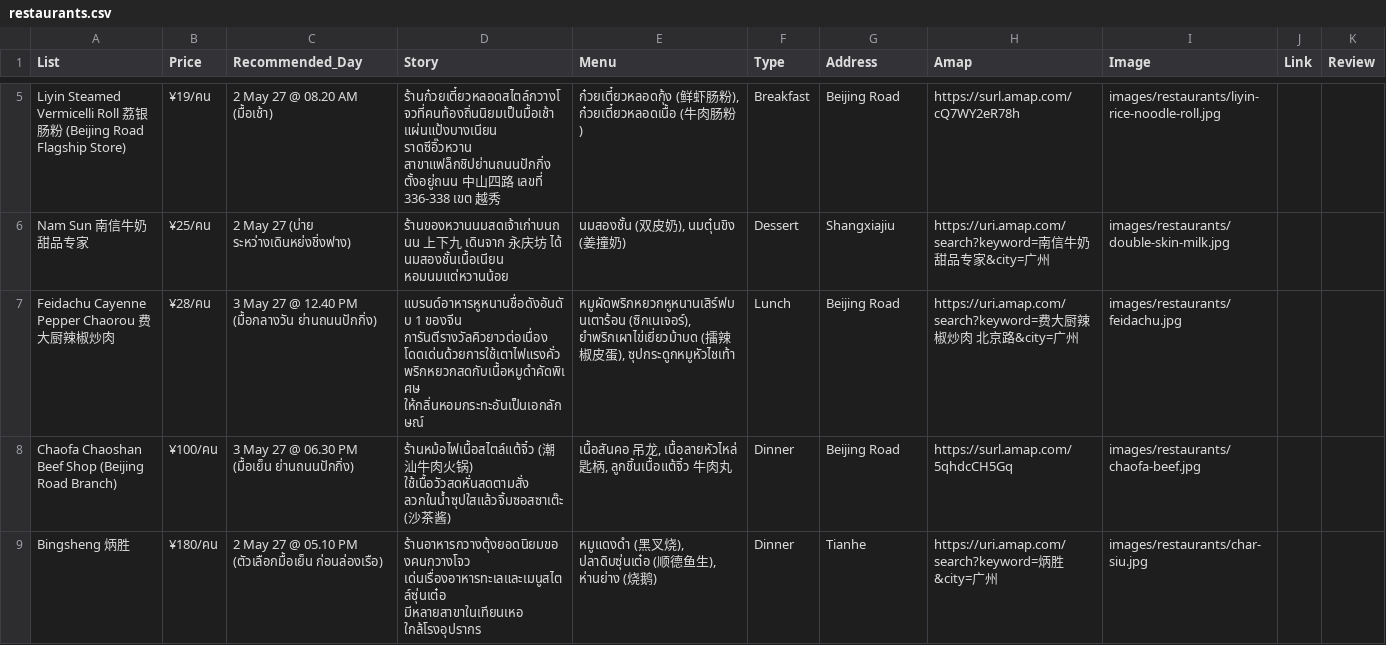
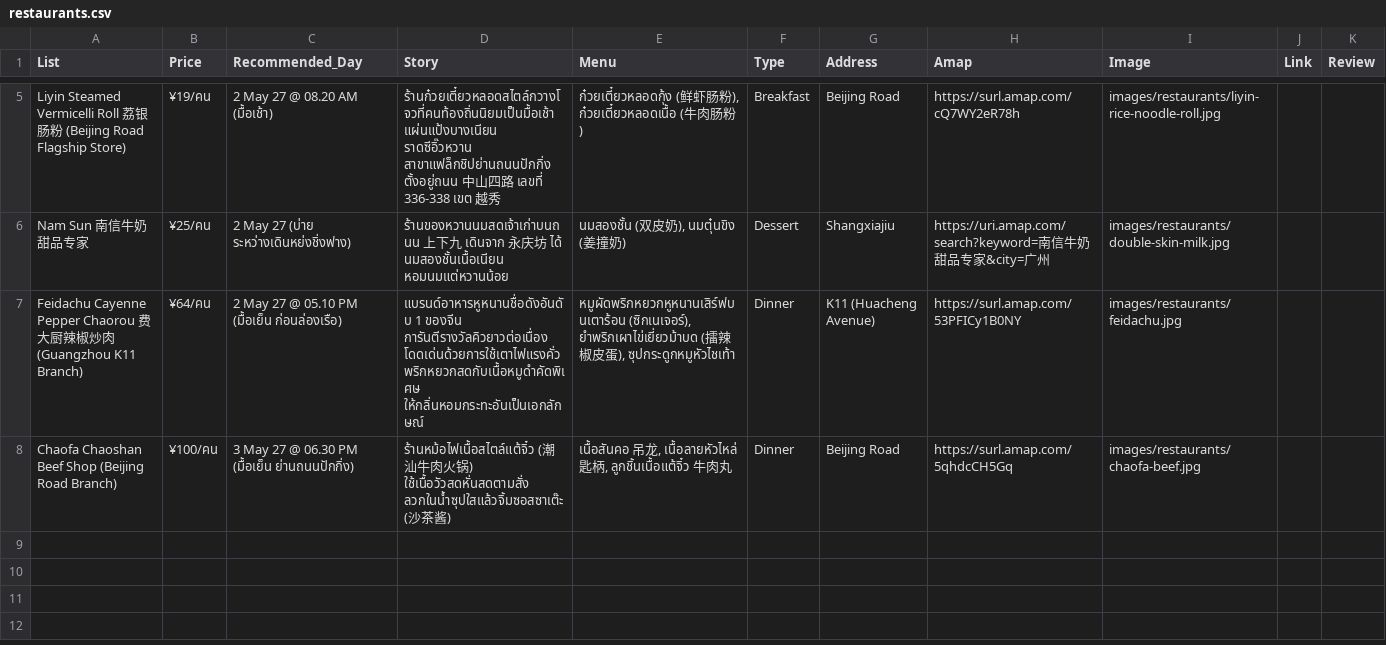
Before and after one commit to asamaliammukda-ux/guangzhou2027, a CSV file: data/restaurants.csv, drawn as a sheet; only a part is shown, gaps mark what is left out.

```diff
--- a/data/restaurants.csv
+++ b/data/restaurants.csv
@@ -6,4 +6,3 @@ Liyin Steamed Vermicelli Roll 荔银肠粉 (Beijing Road Flagship Store),¥19/
 Nam Sun 南信牛奶甜品专家,¥25/คน,2 May 27 (บ่าย ระหว่างเดินหย่งชิ่งฟาง),"ร้านของหวานนมสดเจ้าเก่าบนถนน 上下九 เดินจาก 永庆坊 ได้ นมสองชั้นเนื้อเนียน หอมนมแต่หวานน้อย","นมสองชั้น (双皮奶), นมตุ๋นขิง (姜撞奶)",Dessert,Shangxiajiu,https://uri.amap.com/search?keyword=南信牛奶甜品专家&city=广州,images/restaurants/double-skin-milk.jpg,,
-Feidachu Cayenne Pepper Chaorou 费大厨辣椒炒肉,¥28/คน,3 May 27 @ 12.40 PM (มื้อกลางวัน ย่านถนนปักกิ่ง),"แบรนด์อาหารหูหนานชื่อดังอันดับ 1 ของจีน การันตีรางวัลคิวยาวต่อเนื่อง โดดเด่นด้วยการใช้เตาไฟแรงคั่วพริกหยวกสดกับเนื้อหมูดำคัดพิเศษ ให้กลิ่นหอมกระทะอันเป็นเอกลักษณ์","หมูผัดพริกหยวกหูหนานเสิร์ฟบนเตาร้อน (ซิกเนเจอร์), ยำพริกเผาไข่เยี่ยวม้าบด (擂辣椒皮蛋), ซุปกระดูกหมูหัวไชเท้า",Lunch,Beijing Road,https://uri.amap.com/search?keyword=费大厨辣椒炒肉 北京路&city=广州,images/restaurants/feidachu.jpg,,
+Feidachu Cayenne Pepper Chaorou 费大厨辣椒炒肉 (Guangzhou K11 Branch),¥64/คน,2 May 27 @ 05.10 PM (มื้อเย็น ก่อนล่องเรือ),"แบรนด์อาหารหูหนานชื่อดังอันดับ 1 ของจีน การันตีรางวัลคิวยาวต่อเนื่อง โดดเด่นด้วยการใช้เตาไฟแรงคั่วพริกหยวกสดกับเนื้อหมูดำคัดพิเศษ ให้กลิ่นหอมกระทะอันเป็นเอกลักษณ์","หมูผัดพริกหยวกหูหนานเสิร์ฟบนเตาร้อน (ซิกเนเจอร์), ยำพริกเผาไข่เยี่ยวม้าบด (擂辣椒皮蛋), ซุปกระดูกหมูหัวไชเท้า",Dinner,K11 (Huacheng Avenue),https://surl.amap.com/53PFICy1B0NY,images/restaurants/feidachu.jpg,,
 Chaofa Chaoshan Beef Shop (Beijing Road Branch),¥100/คน,3 May 27 @ 06.30 PM (มื้อเย็น ย่านถนนปักกิ่ง),"ร้านหม้อไฟเนื้อสไตล์แต้จิ๋ว (潮汕牛肉火锅) ใช้เนื้อวัวสดหั่นสดตามสั่ง ลวกในน้ำซุปใสแล้วจิ้มซอสซาเต๊ะ (沙茶酱)","เนื้อสันคอ 吊龙, เนื้อลายหัวไหล่ 匙柄, ลูกชิ้นเนื้อแต้จิ๋ว 牛肉丸",Dinner,Beijing Road,https://surl.amap.com/5qhdcCH5Gq,images/restaurants/chaofa-beef.jpg,,
-Bingsheng 炳胜,¥180/คน,2 May 27 @ 05.10 PM (ตัวเลือกมื้อเย็น ก่อนล่องเรือ),"ร้านอาหารกวางตุ้งยอดนิยมของคนกวางโจว เด่นเรื่องอาหารทะเลและเมนูสไตล์ซุ่นเต๋อ มีหลายสาขาในเทียนเหอ ใกล้โรงอุปรากร","หมูแดงดำ (黑叉烧), ปลาดิบซุ่นเต๋อ (顺德鱼生), ห่านย่าง (烧鹅)",Dinner,Tianhe,https://uri.amap.com/search?keyword=炳胜&city=广州,images/restaurants/char-siu.jpg,,
```
Also changed, not shown: data/budget.csv, data/itinerary.csv, 2 other files.
